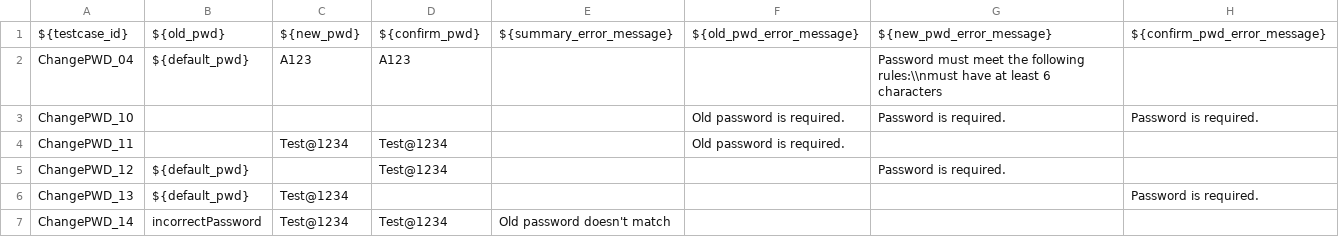
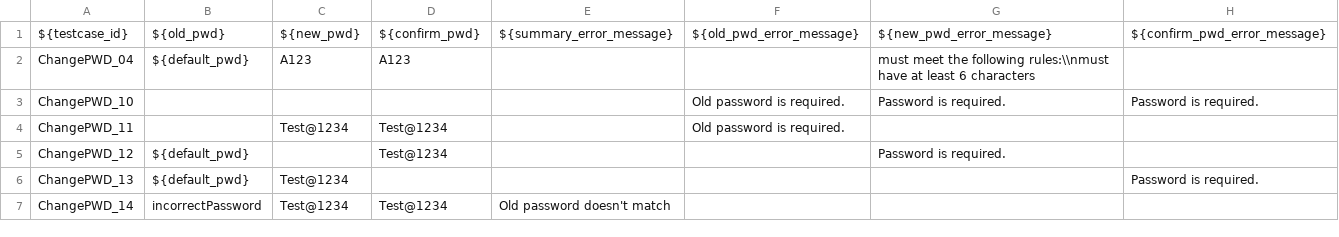
Before and after one commit to ntam3010/robot_nopCommerce, a CSV file: test_data/change_pwd_fail_data.csv, drawn as a sheet.

```diff
--- a/test_data/change_pwd_fail_data.csv
+++ b/test_data/change_pwd_fail_data.csv
@@ -1,3 +1,3 @@
 ${testcase_id};${old_pwd};${new_pwd};${confirm_pwd};${summary_error_message};${old_pwd_error_message};${new_pwd_error_message};${confirm_pwd_error_message};
-ChangePWD_04;${default_pwd};A123;A123;;;Password must meet the following rules:\\nmust have at least 6 characters;;
+ChangePWD_04;${default_pwd};A123;A123;;;must meet the following rules:\\nmust have at least 6 characters;;
 ChangePWD_10;;;;;Old password is required.;Password is required.;Password is required.;
```
Also changed, not shown: 6 other files.
